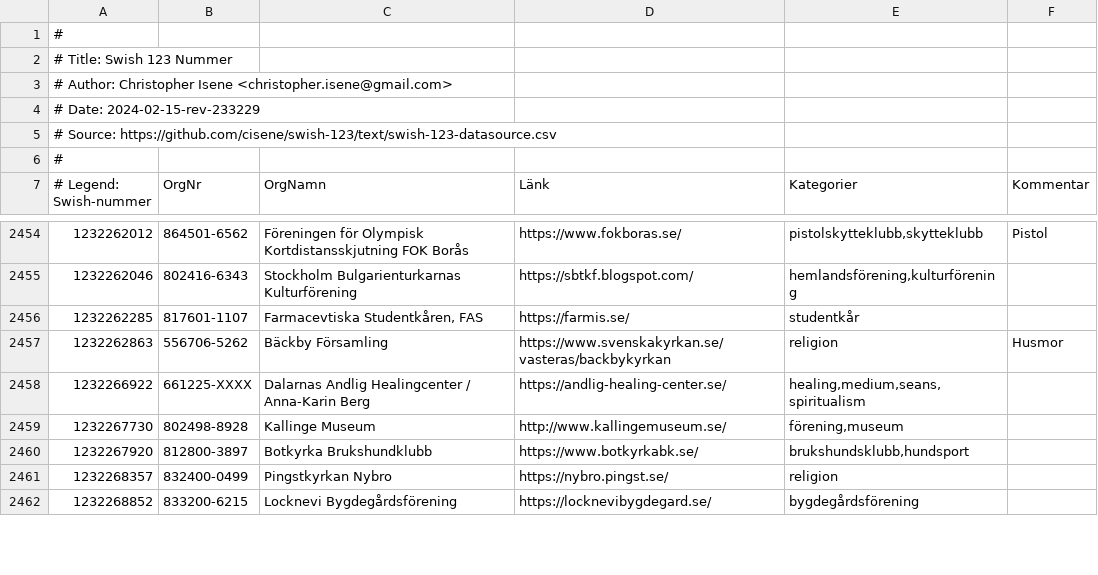
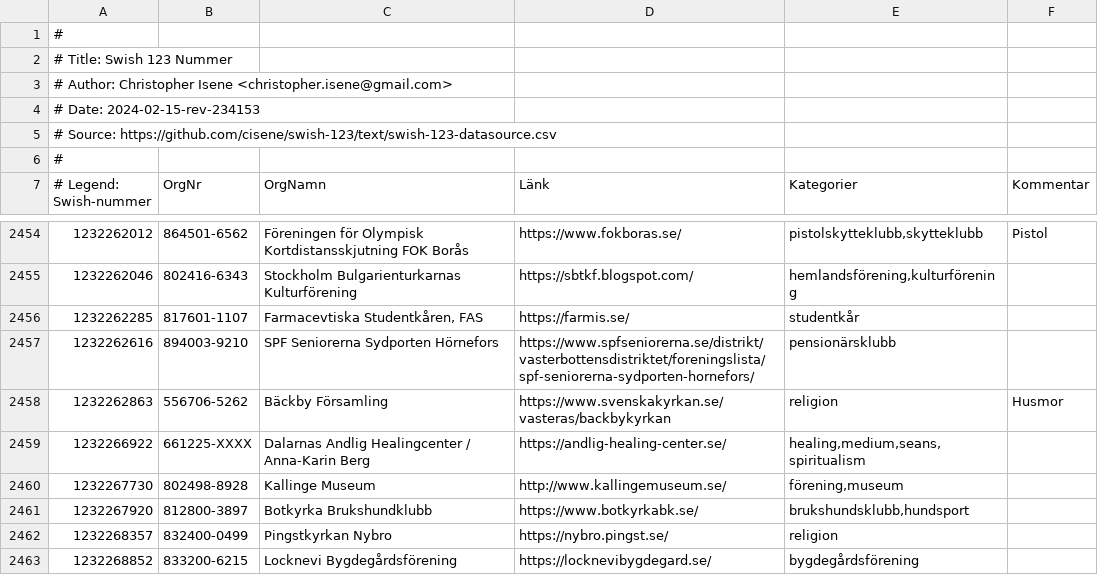
Before and after one commit to cisene/swish-123, a CSV file: text/swish-123-datasource.csv, drawn as a sheet; only a part is shown, gaps mark what is left out.

```diff
--- a/text/swish-123-datasource.csv
+++ b/text/swish-123-datasource.csv
@@ -3,3 +3,3 @@
 # Author: Christopher Isene <christopher.isene@gmail.com>
-# Date: 2024-02-15-rev-233229
+# Date: 2024-02-15-rev-234153
 # Source: https://github.com/cisene/swish-123/text/swish-123-datasource.csv
@@ -2456,2 +2456,3 @@
 "1232262285","817601-1107","Farmacevtiska Studentkåren, FAS","https://farmis.se/","studentkår",""
+"1232262616","894003-9210","SPF Seniorerna Sydporten Hörnefors","https://www.spfseniorerna.se/distrikt/vasterbottensdistriktet/foreningslista/spf-seniorerna-sydporten-hornefors/","pensionärsklubb",""
 "1232262863","556706-5262","Bäckby Församling","https://www.svenskakyrkan.se/vasteras/backbykyrkan","religion","Husmor"
```
Also changed, not shown: text/swish-123-datasource.tsv, 5 other files.
